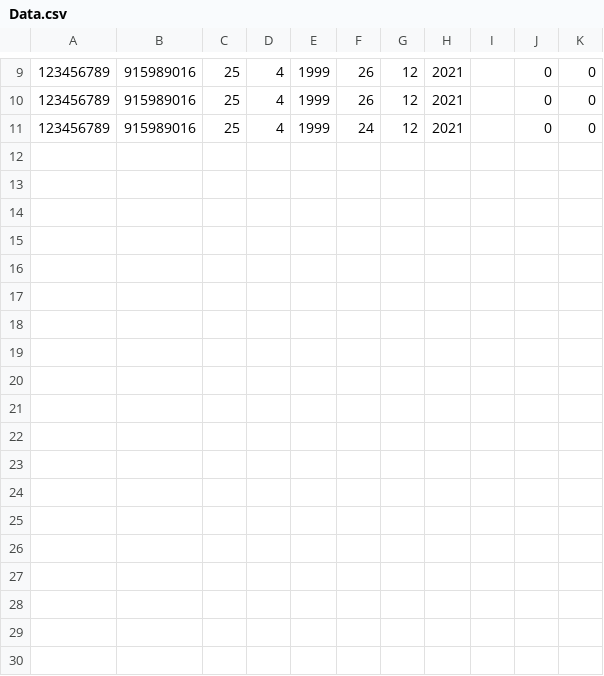
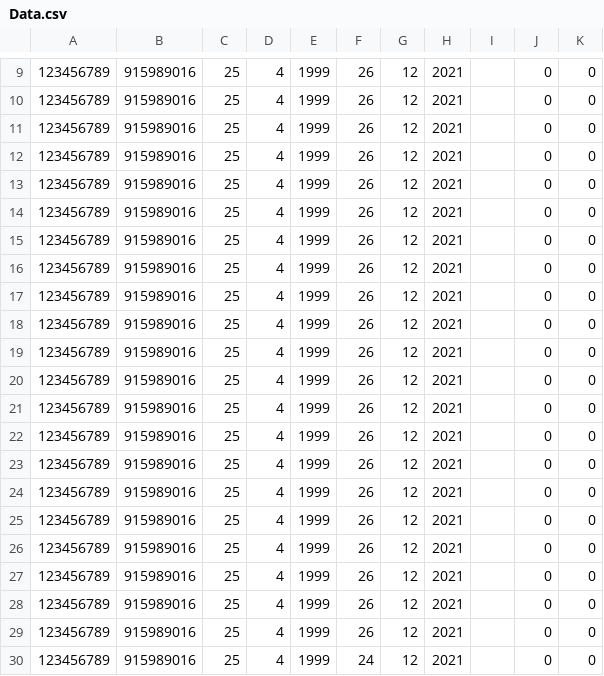
Before and after one commit to keisak1/Projeto_LP_AED, a CSV file: cmake-build-debug/Data.csv, drawn as a sheet; only a part is shown, gaps mark what is left out; the diff names each change by its address in the sheet, - before the commit and + after, or states it on an @@ line.

```diff
--- a/cmake-build-debug/Data.csv
+++ b/cmake-build-debug/Data.csv
+row 11: 123456789 | 915989016 | 25 | 4 | 1999 | 26 | 12 | 2021 |  | 0 | 0
+row 12: 123456789 | 915989016 | 25 | 4 | 1999 | 26 | 12 | 2021 |  | 0 | 0
+row 13: 123456789 | 915989016 | 25 | 4 | 1999 | 26 | 12 | 2021 |  | 0 | 0
+row 14: 123456789 | 915989016 | 25 | 4 | 1999 | 26 | 12 | 2021 |  | 0 | 0
+row 15: 123456789 | 915989016 | 25 | 4 | 1999 | 26 | 12 | 2021 |  | 0 | 0
+row 16: 123456789 | 915989016 | 25 | 4 | 1999 | 26 | 12 | 2021 |  | 0 | 0
+row 17: 123456789 | 915989016 | 25 | 4 | 1999 | 26 | 12 | 2021 |  | 0 | 0
+row 18: 123456789 | 915989016 | 25 | 4 | 1999 | 26 | 12 | 2021 |  | 0 | 0
+row 19: 123456789 | 915989016 | 25 | 4 | 1999 | 26 | 12 | 2021 |  | 0 | 0
+row 20: 123456789 | 915989016 | 25 | 4 | 1999 | 26 | 12 | 2021 |  | 0 | 0
+row 21: 123456789 | 915989016 | 25 | 4 | 1999 | 26 | 12 | 2021 |  | 0 | 0
+row 22: 123456789 | 915989016 | 25 | 4 | 1999 | 26 | 12 | 2021 |  | 0 | 0
+row 23: 123456789 | 915989016 | 25 | 4 | 1999 | 26 | 12 | 2021 |  | 0 | 0
+row 24: 123456789 | 915989016 | 25 | 4 | 1999 | 26 | 12 | 2021 |  | 0 | 0
+row 25: 123456789 | 915989016 | 25 | 4 | 1999 | 26 | 12 | 2021 |  | 0 | 0
+row 26: 123456789 | 915989016 | 25 | 4 | 1999 | 26 | 12 | 2021 |  | 0 | 0
+row 27: 123456789 | 915989016 | 25 | 4 | 1999 | 26 | 12 | 2021 |  | 0 | 0
+row 28: 123456789 | 915989016 | 25 | 4 | 1999 | 26 | 12 | 2021 |  | 0 | 0
+row 29: 123456789 | 915989016 | 25 | 4 | 1999 | 26 | 12 | 2021 |  | 0 | 0
```
Also changed, not shown: 7 other files.
